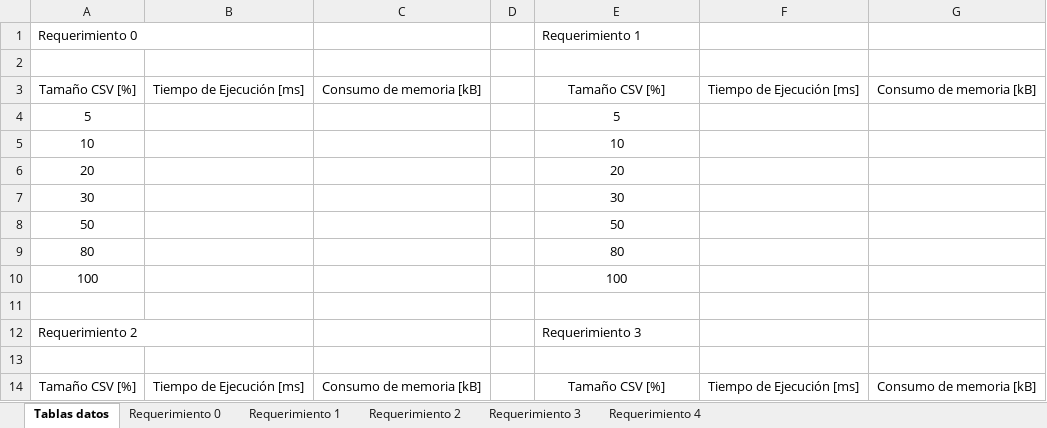
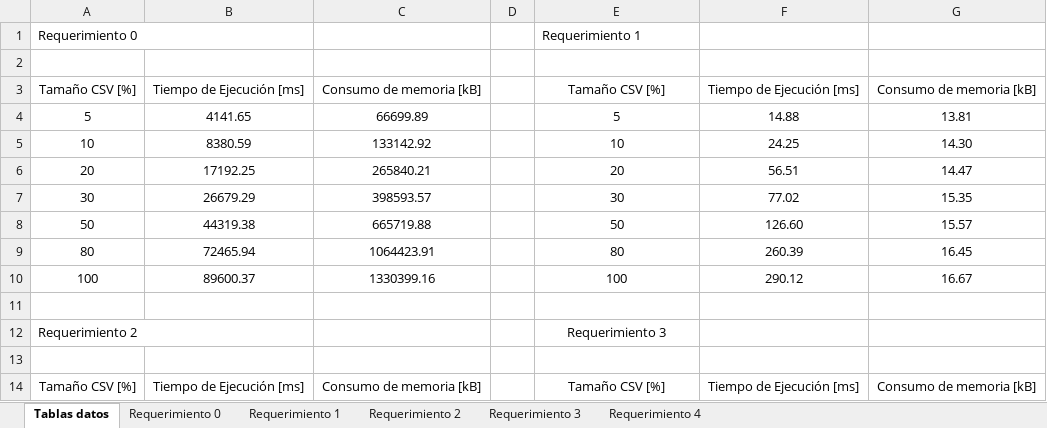
Before and after one commit to EDA2021-1-SEC03-G07/Reto2-G07, an Excel workbook: Docs/Reto2_Gráficas_EntregaFinal.xlsx, sheet Tablas datos, drawn as a sheet; only a part is shown; values as stored, in another font and other column widths than the file's, no borders; the diff covers the shown part only; the diff names each change by its address in the sheet, - before the commit and + after, or states it on an @@ line.

Commit message:
Entrega Final Reto 2

```diff
--- a/Docs/Reto2_Gráficas_EntregaFinal.xlsx (sheet Tablas datos)
+++ b/Docs/Reto2_Gráficas_EntregaFinal.xlsx (sheet Tablas datos)
-B4: (empty)
+B4: 4141.65
-C4: (empty)
+C4: 66699.89
-F4: (empty)
+F4: 14.88
-G4: (empty)
+G4: 13.81
-B5: (empty)
+B5: 8380.59
-C5: (empty)
+C5: 133142.92
-F5: (empty)
+F5: 24.25
-G5: (empty)
+G5: 14.30
-B6: (empty)
+B6: 17192.25
-C6: (empty)
+C6: 265840.21
-F6: (empty)
+F6: 56.51
-G6: (empty)
+G6: 14.47
-B7: (empty)
+B7: 26679.29
-C7: (empty)
+C7: 398593.57
-F7: (empty)
+F7: 77.02
-G7: (empty)
+G7: 15.35
-B8: (empty)
+B8: 44319.38
-C8: (empty)
+C8: 665719.88
-F8: (empty)
+F8: 126.60
-G8: (empty)
+G8: 15.57
-B9: (empty)
+B9: 72465.94
-C9: (empty)
+C9: 1064423.91
-F9: (empty)
+F9: 260.39
-G9: (empty)
+G9: 16.45
-B10: (empty)
+B10: 89600.37
-C10: (empty)
+C10: 1330399.16
-F10: (empty)
+F10: 290.12
-G10: (empty)
+G10: 16.67
-E12 alignment: left
+E12 alignment: center
```
Also changed, not shown: 42 edited cells and cell formats elsewhere in this sheet, charts or pictures.
